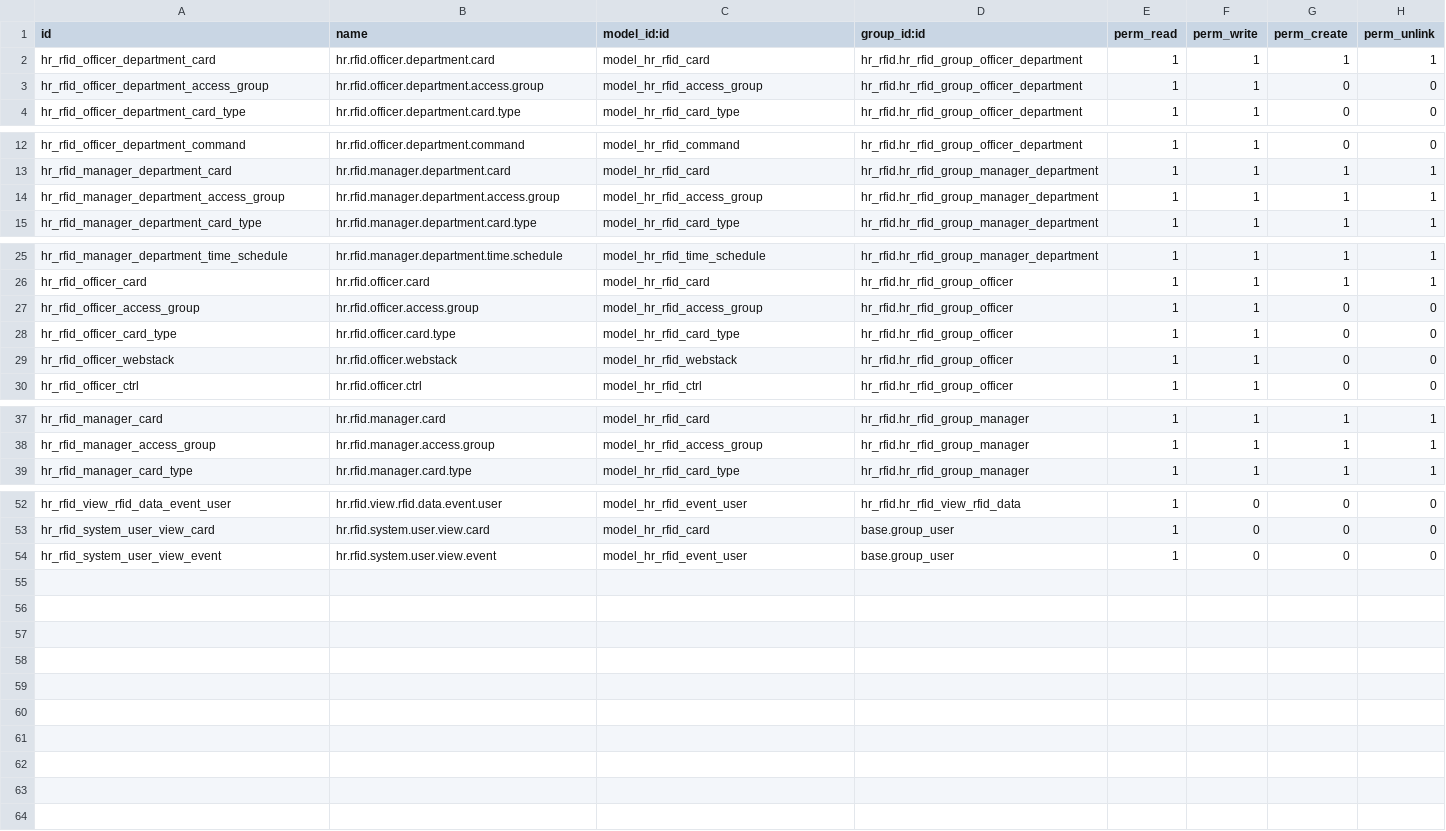
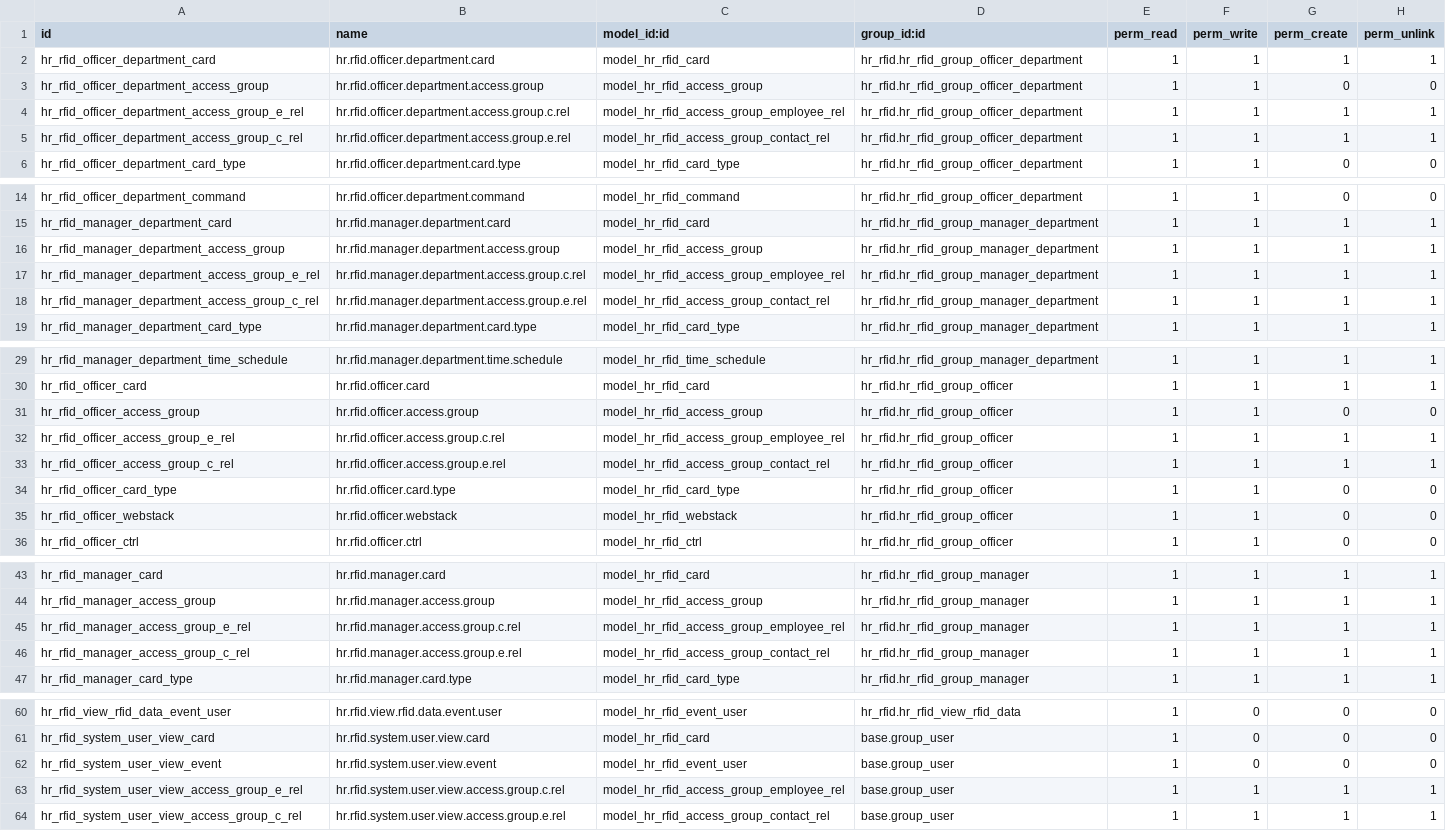
Before and after one commit to polimex/polimex-rfid, a CSV file: hr_rfid/security/ir.model.access.csv, drawn as a sheet; only a part is shown, gaps mark what is left out.

Commit message:
hr_rfid: Allow users to have multiple access groups with different expirations

```diff
--- a/hr_rfid/security/ir.model.access.csv
+++ b/hr_rfid/security/ir.model.access.csv
@@ -3,2 +3,4 @@ hr_rfid_officer_department_card,hr.rfid.officer.department.card,model_hr_rfid_ca
 hr_rfid_officer_department_access_group,hr.rfid.officer.department.access.group,model_hr_rfid_access_group,hr_rfid.hr_rfid_group_officer_department,1,1,0,0
+hr_rfid_officer_department_access_group_e_rel,hr.rfid.officer.department.access.group.c.rel,model_hr_rfid_access_group_employee_rel,hr_rfid.hr_rfid_group_officer_department,1,1,1,1
+hr_rfid_officer_department_access_group_c_rel,hr.rfid.officer.department.access.group.e.rel,model_hr_rfid_access_group_contact_rel,hr_rfid.hr_rfid_group_officer_department,1,1,1,1
 hr_rfid_officer_department_card_type,hr.rfid.officer.department.card.type,model_hr_rfid_card_type,hr_rfid.hr_rfid_group_officer_department,1,1,0,0
@@ -14,2 +16,4 @@ hr_rfid_manager_department_card,hr.rfid.manager.department.card,model_hr_rfid_ca
 hr_rfid_manager_department_access_group,hr.rfid.manager.department.access.group,model_hr_rfid_access_group,hr_rfid.hr_rfid_group_manager_department,1,1,1,1
+hr_rfid_manager_department_access_group_e_rel,hr.rfid.manager.department.access.group.c.rel,model_hr_rfid_access_group_employee_rel,hr_rfid.hr_rfid_group_manager_department,1,1,1,1
+hr_rfid_manager_department_access_group_c_rel,hr.rfid.manager.department.access.group.e.rel,model_hr_rfid_access_group_contact_rel,hr_rfid.hr_rfid_group_manager_department,1,1,1,1
 hr_rfid_manager_department_card_type,hr.rfid.manager.department.card.type,model_hr_rfid_card_type,hr_rfid.hr_rfid_group_manager_department,1,1,1,1
@@ -27,2 +31,4 @@ hr_rfid_officer_card,hr.rfid.officer.card,model_hr_rfid_card,hr_rfid.hr_rfid_gro
 hr_rfid_officer_access_group,hr.rfid.officer.access.group,model_hr_rfid_access_group,hr_rfid.hr_rfid_group_officer,1,1,0,0
+hr_rfid_officer_access_group_e_rel,hr.rfid.officer.access.group.c.rel,model_hr_rfid_access_group_employee_rel,hr_rfid.hr_rfid_group_officer,1,1,1,1
+hr_rfid_officer_access_group_c_rel,hr.rfid.officer.access.group.e.rel,model_hr_rfid_access_group_contact_rel,hr_rfid.hr_rfid_group_officer,1,1,1,1
 hr_rfid_officer_card_type,hr.rfid.officer.card.type,model_hr_rfid_card_type,hr_rfid.hr_rfid_group_officer,1,1,0,0
@@ -38,2 +44,4 @@ hr_rfid_manager_card,hr.rfid.manager.card,model_hr_rfid_card,hr_rfid.hr_rfid_gro
 hr_rfid_manager_access_group,hr.rfid.manager.access.group,model_hr_rfid_access_group,hr_rfid.hr_rfid_group_manager,1,1,1,1
+hr_rfid_manager_access_group_e_rel,hr.rfid.manager.access.group.c.rel,model_hr_rfid_access_group_employee_rel,hr_rfid.hr_rfid_group_manager,1,1,1,1
+hr_rfid_manager_access_group_c_rel,hr.rfid.manager.access.group.e.rel,model_hr_rfid_access_group_contact_rel,hr_rfid.hr_rfid_group_manager,1,1,1,1
 hr_rfid_manager_card_type,hr.rfid.manager.card.type,model_hr_rfid_card_type,hr_rfid.hr_rfid_group_manager,1,1,1,1
@@ -54 +62,3 @@ hr_rfid_system_user_view_card,hr.rfid.system.user.view.card,model_hr_rfid_card,b
 hr_rfid_system_user_view_event,hr.rfid.system.user.view.event,model_hr_rfid_event_user,base.group_user,1,0,0,0
+hr_rfid_system_user_view_access_group_e_rel,hr.rfid.system.user.view.access.group.c.rel,model_hr_rfid_access_group_employee_rel,base.group_user,1,1,1,1
+hr_rfid_system_user_view_access_group_c_rel,hr.rfid.system.user.view.access.group.e.rel,model_hr_rfid_access_group_contact_rel,base.group_user,1,1,1,1
```
Also changed, not shown: 10 other files.
